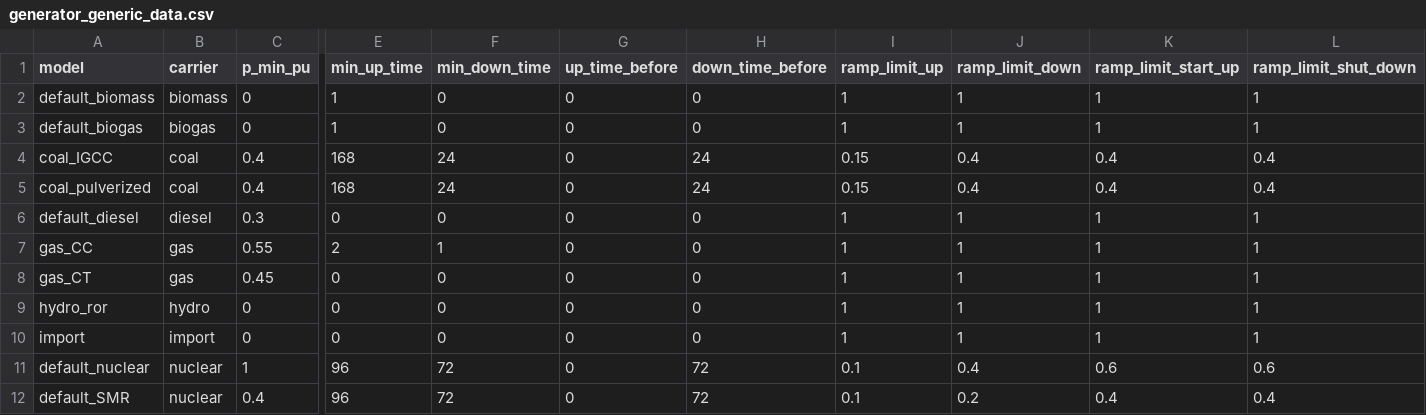
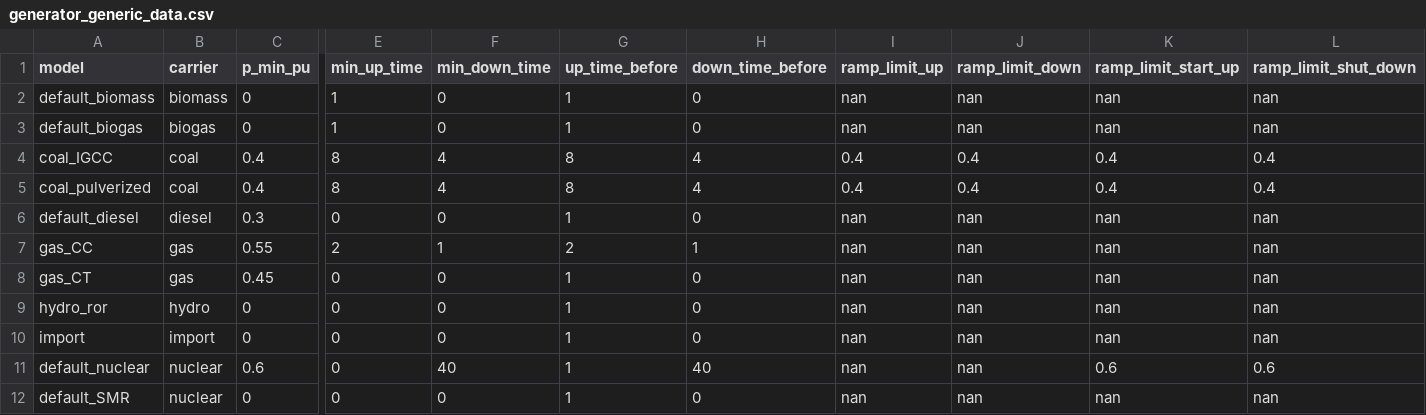
Before and after one commit to NRCan/pypsa-canada, a CSV file: example/data/components/generator_generic_data.csv, drawn as a sheet; only a part is shown, gaps mark what is left out; the diff covers the shown part only; the diff names each change by its address in the sheet, - before the commit and + after, or states it on an @@ line.

Commit message:
[fix]: Update generator generic parameters values and carbon tax

```diff
--- a/example/data/components/generator_generic_data.csv
+++ b/example/data/components/generator_generic_data.csv
-G2:G3 (up_time_before): 0
+G2:G3 (up_time_before): 1
-I2:I3 (ramp_limit_up): 1
+I2:I3 (ramp_limit_up): nan
-J2:J3 (ramp_limit_down): 1
+J2:J3 (ramp_limit_down): nan
-K2:K3 (ramp_limit_start_up): 1
+K2:K3 (ramp_limit_start_up): nan
-L2:L3 (ramp_limit_shut_down): 1
+L2:L3 (ramp_limit_shut_down): nan
-E4:E5 (min_up_time): 168
+E4:E5 (min_up_time): 8
-F4:F5 (min_down_time): 24
+F4:F5 (min_down_time): 4
-G4:G5 (up_time_before): 0
+G4:G5 (up_time_before): 8
-H4:H5 (down_time_before): 24
+H4:H5 (down_time_before): 4
-I4:I5 (ramp_limit_up): 0.15
+I4:I5 (ramp_limit_up): 0.4
-G6 (up_time_before): 0
+G6 (up_time_before): 1
-I6:I10 (ramp_limit_up): 1
+I6:I10 (ramp_limit_up): nan
-J6:J10 (ramp_limit_down): 1
+J6:J10 (ramp_limit_down): nan
-K6:K10 (ramp_limit_start_up): 1
+K6:K10 (ramp_limit_start_up): nan
-L6:L10 (ramp_limit_shut_down): 1
+L6:L10 (ramp_limit_shut_down): nan
-G7 (up_time_before): 0
+G7 (up_time_before): 2
-H7 (down_time_before): 0
+H7 (down_time_before): 1
-G8:G12 (up_time_before): 0
+G8:G12 (up_time_before): 1
-C11 (p_min_pu): 1
+C11 (p_min_pu): 0.6
-E11:E12 (min_up_time): 96
+E11:E12 (min_up_time): 0
-F11 (min_down_time): 72
+F11 (min_down_time): 40
-H11 (down_time_before): 72
+H11 (down_time_before): 40
-I11:I12 (ramp_limit_up): 0.1
+I11:I12 (ramp_limit_up): nan
-J11 (ramp_limit_down): 0.4
+J11 (ramp_limit_down): nan
-C12 (p_min_pu): 0.4
+C12 (p_min_pu): 0
-F12 (min_down_time): 72
+F12 (min_down_time): 0
-H12 (down_time_before): 72
+H12 (down_time_before): 0
-J12 (ramp_limit_down): 0.2
+J12 (ramp_limit_down): nan
-K12 (ramp_limit_start_up): 0.4
+K12 (ramp_limit_start_up): nan
-L12 (ramp_limit_shut_down): 0.4
+L12 (ramp_limit_shut_down): nan
```
Also changed, not shown: 41 edited cells elsewhere in this file, 3 other files.
